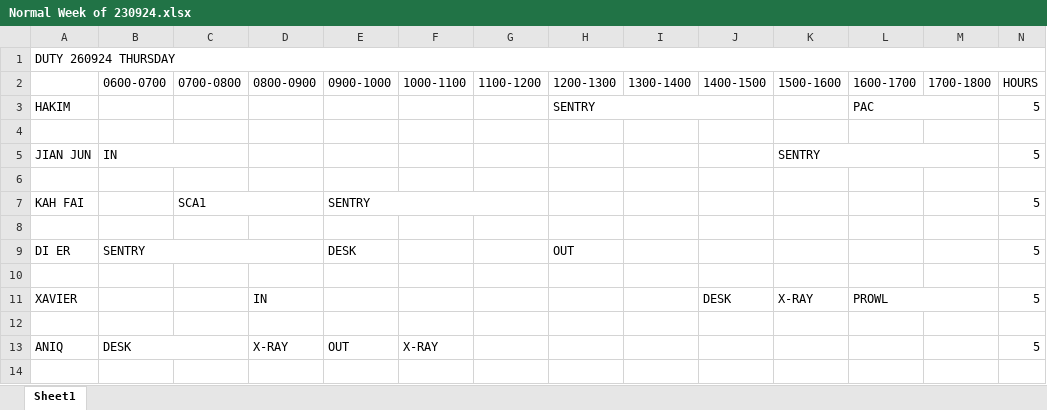
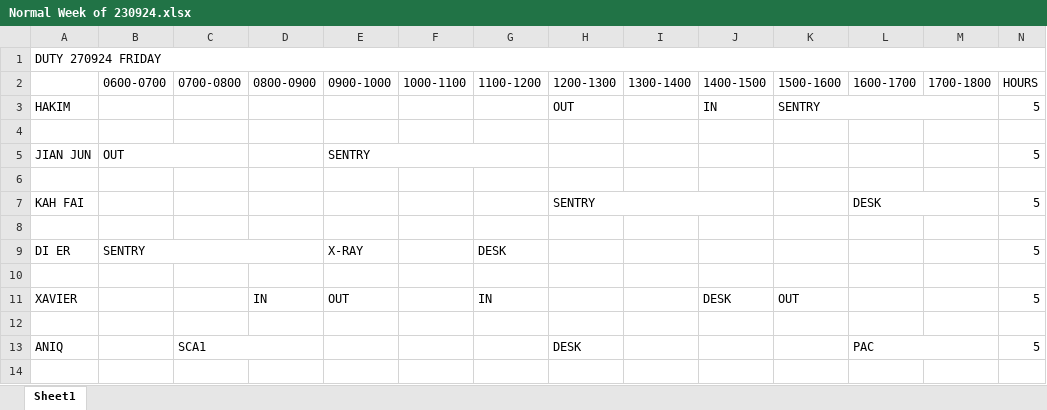
Before and after one commit to firestorm444/plc-timetable, an Excel workbook: timetables/Normal Week of 230924.xlsx, sheet Sheet1, drawn as a sheet; only a part is shown; values as stored, in another font and other column widths than the file's, no cell formats; removed rows and columns are numbered as before the commit, all else as after; the diff covers the shown part only; the diff names each change by its address in the sheet, - before the commit and + after, or states it on an @@ line.

```diff
--- a/timetables/Normal Week of 230924.xlsx (sheet Sheet1)
+++ b/timetables/Normal Week of 230924.xlsx (sheet Sheet1)
-A1: DUTY 260924 THURSDAY
+A1: DUTY 270924 FRIDAY
-H3 (1200-1300): SENTRY
+H3 (1200-1300): OUT
-H3:J3 merged
-J3 (1400-1500): (empty)
+J3 (1400-1500): IN
-K3 (1500-1600): (empty)
+K3 (1500-1600): SENTRY
+K3:M3 merged
-L3 (1600-1700): PAC
+L3 (1600-1700): (empty)
-L3:M3 merged
-B5 (0600-0700): IN
+B5 (0600-0700): OUT
-E5 (0900-1000): (empty)
+E5 (0900-1000): SENTRY
+E5:G5 merged
-K5 (1500-1600): SENTRY
+K5 (1500-1600): (empty)
-K5:M5 merged
-C7 (0700-0800): SCA1
+C7 (0700-0800): (empty)
-C7:D7 merged
-E7 (0900-1000): SENTRY
+E7 (0900-1000): (empty)
-E7:G7 merged
-H7 (1200-1300): (empty)
+H7 (1200-1300): SENTRY
+H7:J7 merged
-L7 (1600-1700): (empty)
+L7 (1600-1700): DESK
+L7:M7 merged
-E9 (0900-1000): DESK
+E9 (0900-1000): X-RAY
-G9 (1100-1200): (empty)
+G9 (1100-1200): DESK
-H9 (1200-1300): OUT
+H9 (1200-1300): (empty)
-E11 (0900-1000): (empty)
+E11 (0900-1000): OUT
-G11 (1100-1200): (empty)
+G11 (1100-1200): IN
-K11 (1500-1600): X-RAY
+K11 (1500-1600): OUT
-L11 (1600-1700): PROWL
+L11 (1600-1700): (empty)
-L11:M11 merged
-row 13: ANIQ | DESK |  | X-RAY | OUT | X-RAY |  |  |  |  |  |  |  | 5
+row 13: ANIQ |  | SCA1 |  |  |  |  | DESK |  |  |  | PAC |  | 5
```
Also changed, not shown: 5 added rows, 5 removed rows, 20 edited cells and merged cells elsewhere in this sheet, cell formats, timetables/Week of 230924.xlsx, 2 other files.
